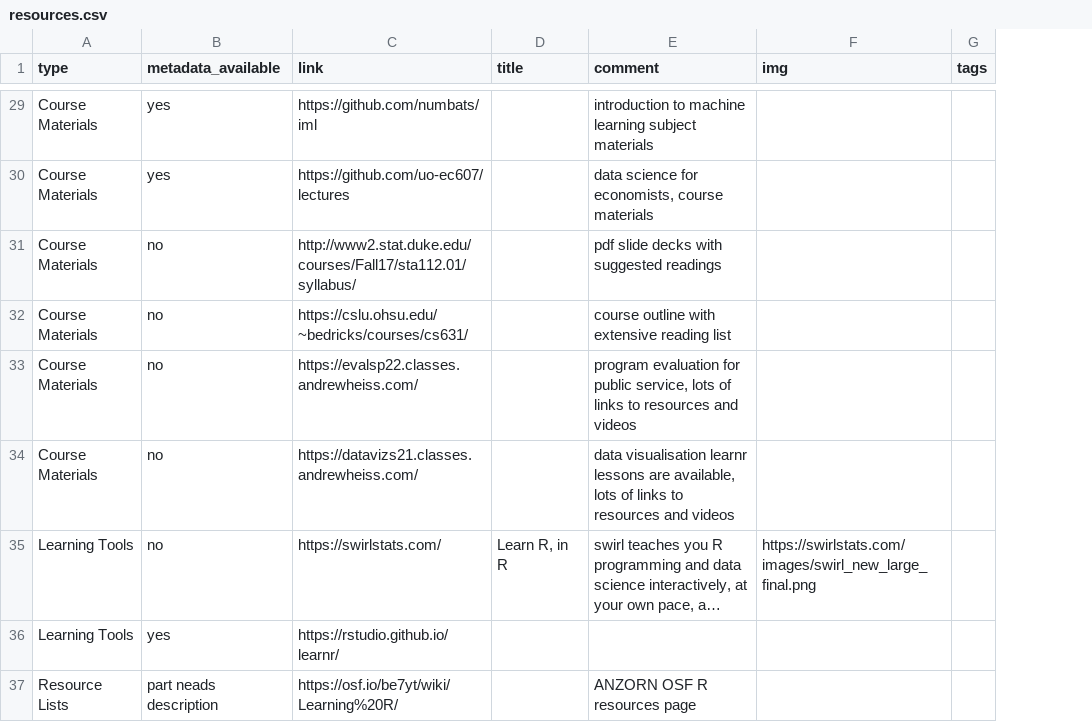
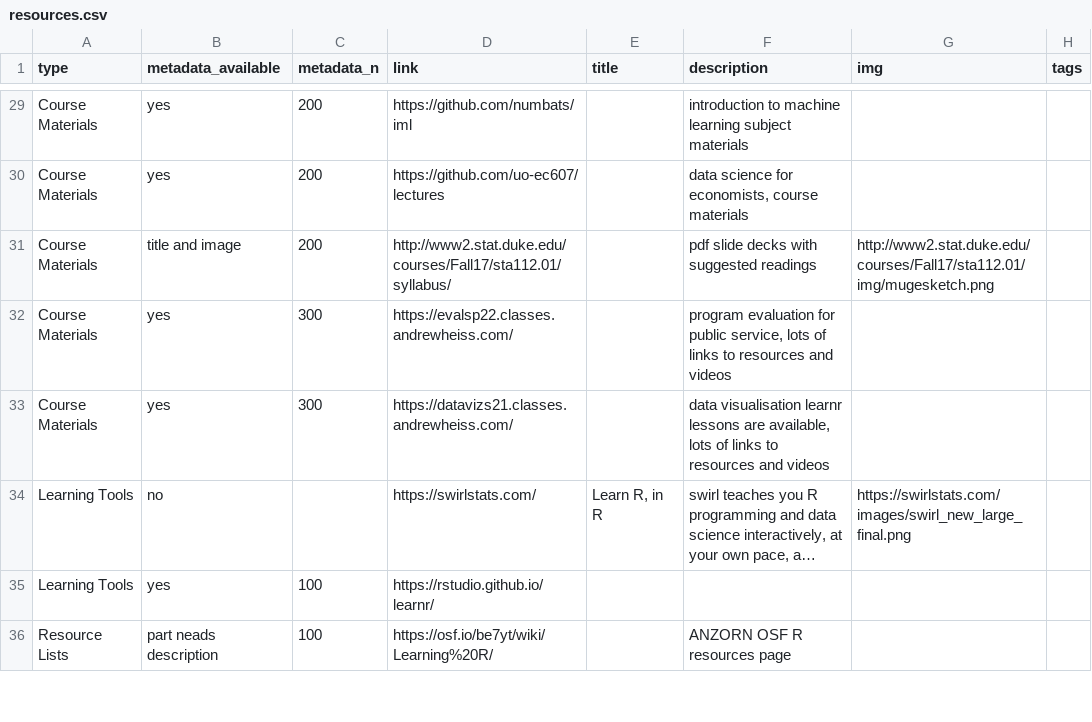
Before and after one commit to runapp-aus/runapp_website, a CSV file: data/resources.csv, drawn as a sheet; only a part is shown, gaps mark what is left out; long unchanged cells end in …; removed rows and columns are numbered as before the commit, all else as after; the diff covers the shown part only; the diff names each change by its address in the sheet, - before the commit and + after, or states it on an @@ line.

```diff
--- a/data/resources.csv
+++ b/data/resources.csv
+column C (metadata_n), rows 29-36: 200 | 200 | 200 | 300 | 300 |  | 100 | 100
-F1: comment
+F1: description
-B31 (metadata_available): no
+B31 (metadata_available): title and image
-G31 (img): (empty)
+G31 (img): http://www2.stat.duke.edu/courses/Fall17/sta112.01/img/mugesketch.png
-row 32: Course Materials | no | https://cslu.ohsu.edu/~bedricks/courses/cs631/ |  | course outline with extensive reading list
-B32:B33 (metadata_available): no
+B32:B33 (metadata_available): yes
```
Also changed, not shown: 6 added rows, 2 removed rows and 10 edited cells elsewhere in this file.
